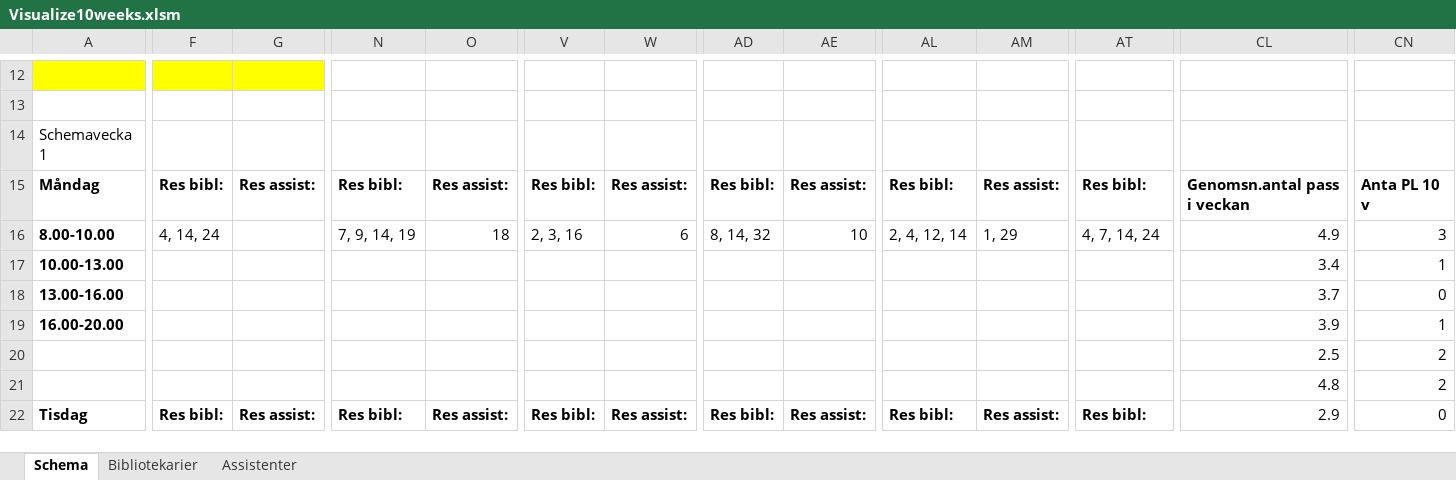
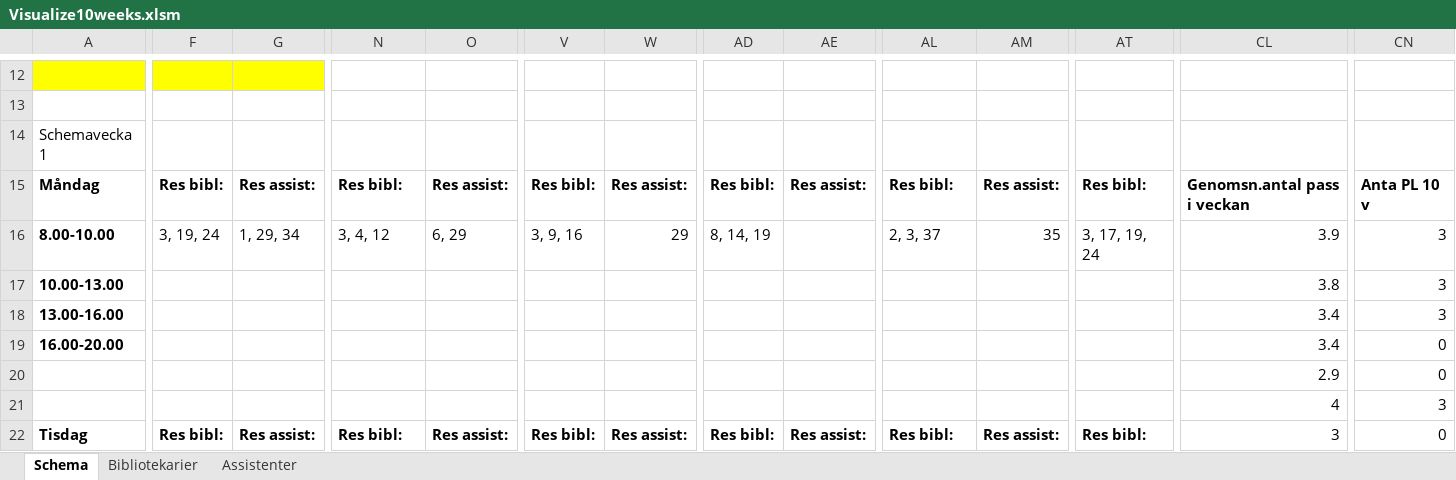
Before and after one commit to Optoteket/main, an Excel workbook: AMPLmodel/Visualisation/Visualize10weeks.xlsm, sheet Schema, drawn as a sheet; only a part is shown, gaps mark what is left out; values as stored, in another font and other column widths than the file's, no borders; charts and pictures not drawn; the diff covers the shown part only; the diff names each change by its address in the sheet, - before the commit and + after, or states it on an @@ line.

```diff
--- a/AMPLmodel/Visualisation/Visualize10weeks.xlsm (sheet Schema)
+++ b/AMPLmodel/Visualisation/Visualize10weeks.xlsm (sheet Schema)
-F16: 4, 14, 24
+F16: 3, 19, 24
-G16: (empty)
+G16: 1, 29, 34
-N16: 7, 9, 14, 19
+N16: 3, 4, 12
-O16: 18
+O16: 6, 29
-V16: 2, 3, 16
+V16: 3, 9, 16
-W16: 6
+W16: 29
-AD16: 8, 14, 32
+AD16: 8, 14, 19
-AE16: 10
+AE16: (empty)
-AL16: 2, 4, 12, 14
+AL16: 2, 3, 37
-AM16: 1, 29
+AM16: 35
-AT16: 4, 7, 14, 24
+AT16: 3, 17, 19, 24
-CL16: 4.9
+CL16: 3.9
-CL17: 3.4
+CL17: 3.8
-CN17: 1
+CN17: 3
-CL18: 3.7
+CL18: 3.4
-CN18: 0
+CN18: 3
-CL19: 3.9
+CL19: 3.4
-CN19: 1
+CN19: 0
-CL20: 2.5
+CL20: 2.9
-CN20: 2
+CN20: 0
-CL21: 4.8
+CL21: 4
-CN21: 2
+CN21: 3
-CL22: 2.9
+CL22: 3
```
Also changed, not shown: 118 edited cells elsewhere in this sheet, sheet Bibliotekarier, sheet Assistenter, AMPLmodel/Visualisation/Arbetstider10weeks.xlsm, 6 other files.
